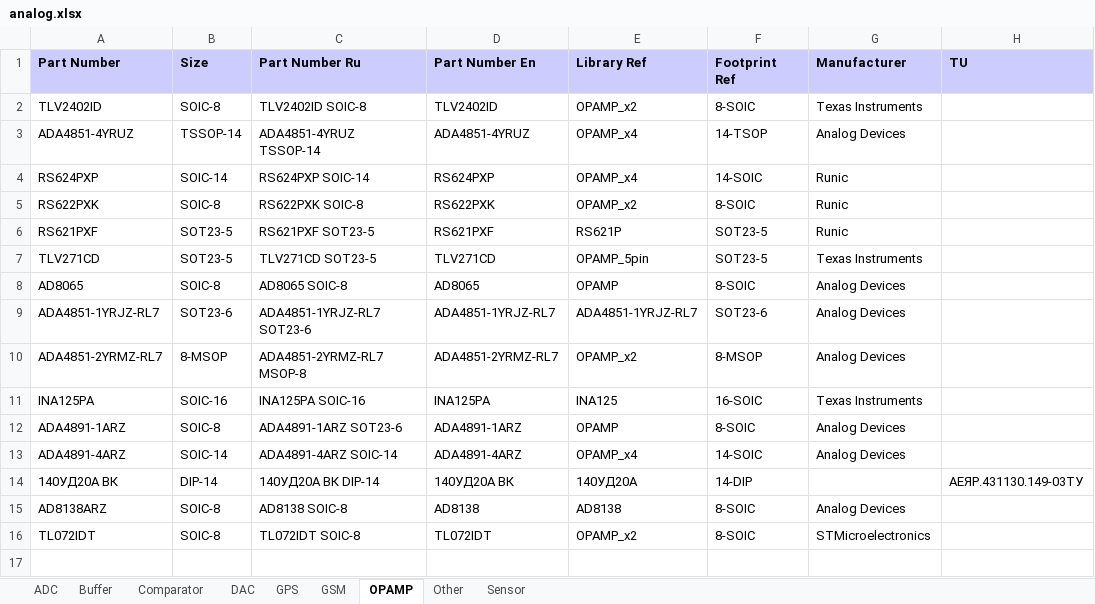
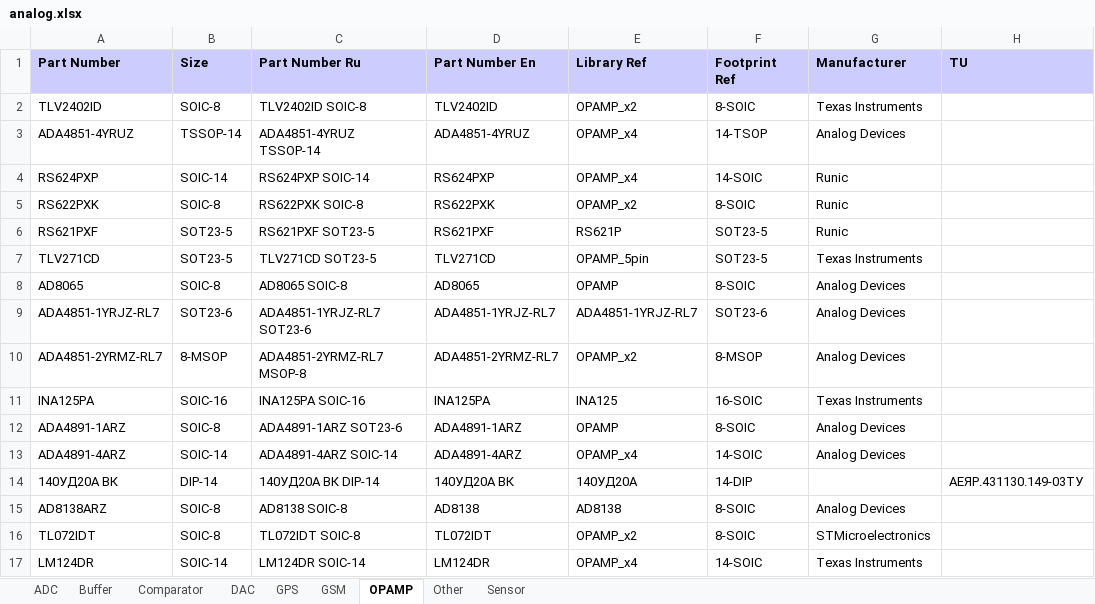
Before and after one commit to garou-g/elem_altium_db2, an Excel workbook: library/analog.xlsx, sheet OPAMP, drawn as a sheet; values as stored, in another font and other column widths than the file's, no borders; the diff names each change by its address in the sheet, - before the commit and + after, or states it on an @@ line.

```diff
--- a/library/analog.xlsx (sheet OPAMP)
+++ b/library/analog.xlsx (sheet OPAMP)
+row 17: LM124DR | SOIC-14 | LM124DR SOIC-14 | LM124DR | OPAMP_x4 | 14-SOIC | Texas Instruments
```
Also changed, not shown: library/digital.xlsx, library/diode.xlsx, 3 other files.
